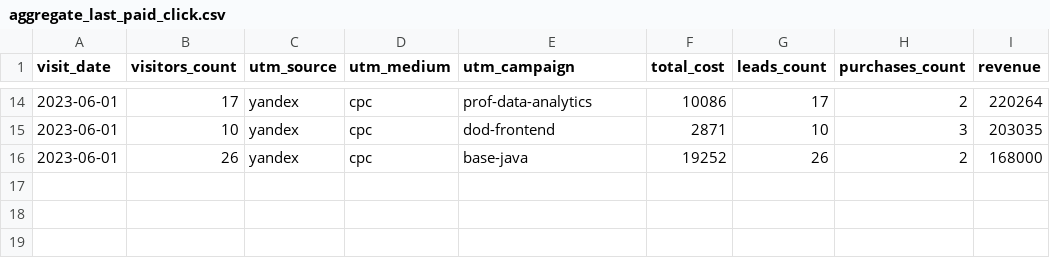
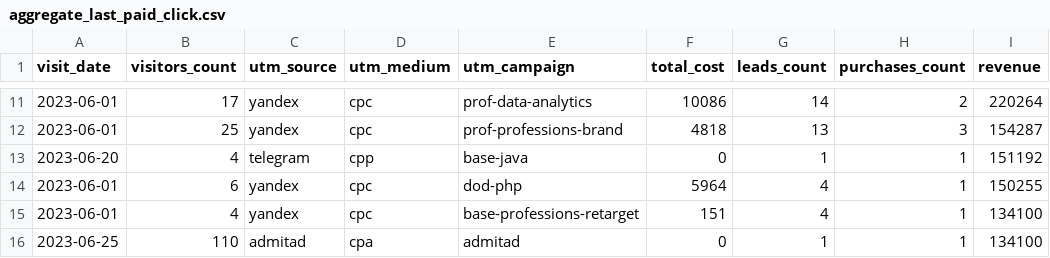
Before and after one commit to Fe1tch/data-analytics-project-96, a CSV file: aggregate_last_paid_click.csv, drawn as a sheet; only a part is shown, gaps mark what is left out; the diff covers the shown part only.

```diff
--- a/aggregate_last_paid_click.csv
+++ b/aggregate_last_paid_click.csv
@@ -14,3 +11,6 @@
-2023-06-01,17,yandex,cpc,prof-data-analytics,10086,17,2,220264
-2023-06-01,10,yandex,cpc,dod-frontend,2871,10,3,203035
-2023-06-01,26,yandex,cpc,base-java,19252,26,2,168000
+2023-06-01,17,yandex,cpc,prof-data-analytics,10086,14,2,220264
+2023-06-01,25,yandex,cpc,prof-professions-brand,4818,13,3,154287
+2023-06-20,4,telegram,cpp,base-java,0,1,1,151192
+2023-06-01,6,yandex,cpc,dod-php,5964,4,1,150255
+2023-06-01,4,yandex,cpc,base-professions-retarget,151,4,1,134100
+2023-06-25,110,admitad,cpa,admitad,0,1,1,134100
```
Also changed, not shown: 1 added row, 4 removed rows and 27 edited cells elsewhere in this file.
